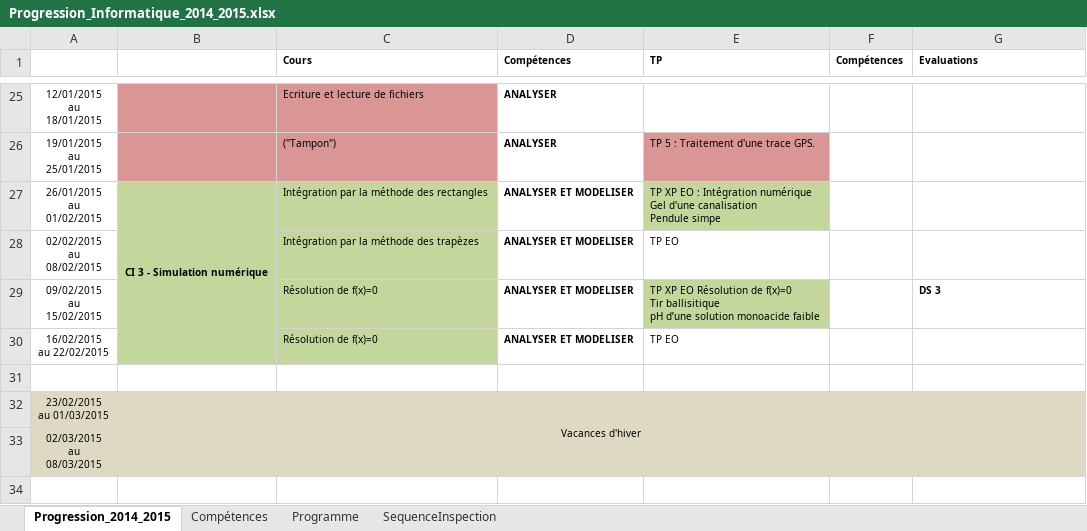
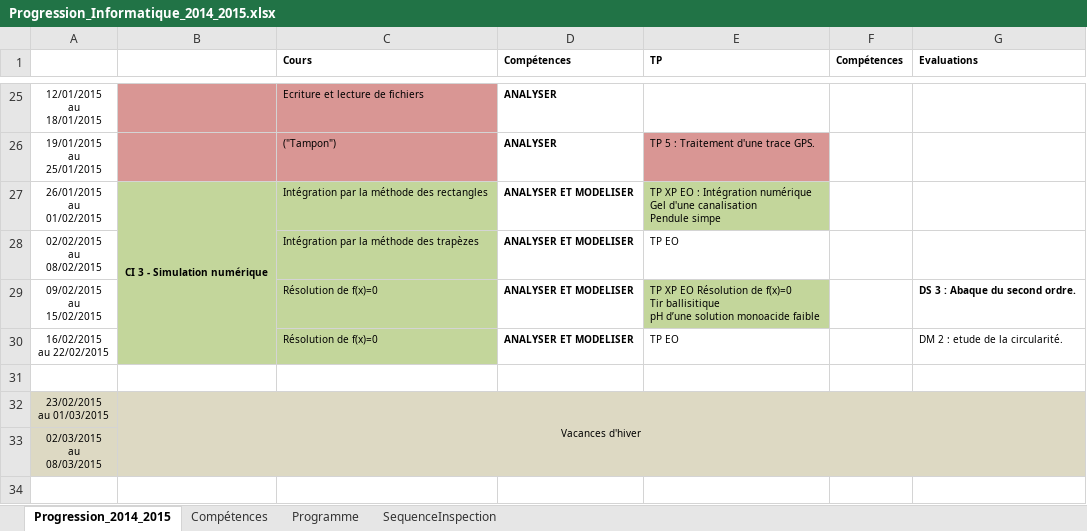
Before and after one commit to xpessoles/PTSI, an Excel workbook: Progression/Progression_Informatique_2014_2015.xlsx, sheet Progression_2014_2015, drawn as a sheet; only a part is shown, gaps mark what is left out; values as stored, in another font and other column widths than the file's, no borders; the diff names each change by its address in the sheet, - before the commit and + after, or states it on an @@ line.

```diff
--- a/Progression/Progression_Informatique_2014_2015.xlsx (sheet Progression_2014_2015)
+++ b/Progression/Progression_Informatique_2014_2015.xlsx (sheet Progression_2014_2015)
-G29 (Evaluations): DS 3
+G29 (Evaluations): DS 3 : Abaque du second ordre.
-G30 (Evaluations): (empty)
+G30 (Evaluations): DM 2 : etude de la circularité.
```
Also changed, not shown: Progression/Progression_PTSI_2014_2015.xlsx.
